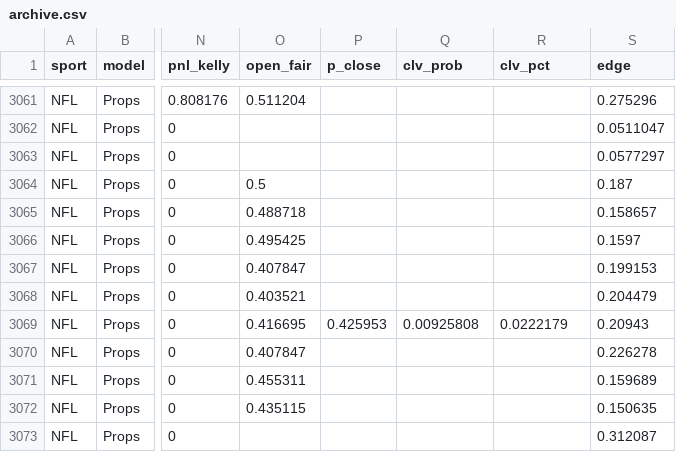
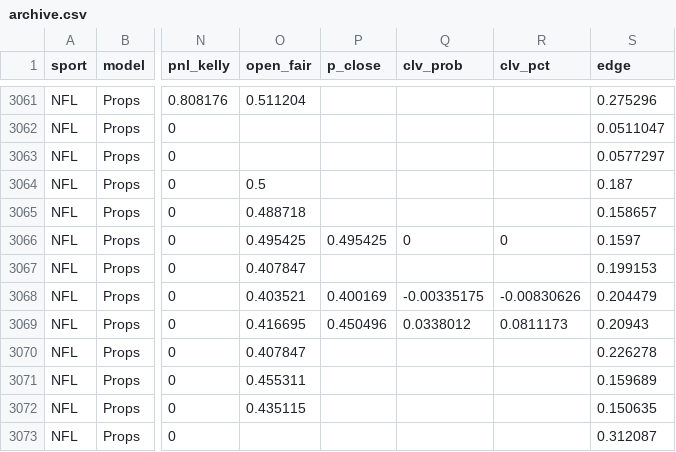
Before and after one commit to Charlie-feinstein/whizard-results, a CSV file: state/archive.csv, drawn as a sheet; only a part is shown, gaps mark what is left out; the diff names each change by its address in the sheet, - before the commit and + after, or states it on an @@ line.

Commit message:
results 2026-11-12T21:41:03Z

```diff
--- a/state/archive.csv
+++ b/state/archive.csv
-P3066 (p_close): (empty)
+P3066 (p_close): 0.495425
-Q3066 (clv_prob): (empty)
+Q3066 (clv_prob): 0
-R3066 (clv_pct): (empty)
+R3066 (clv_pct): 0
-P3068 (p_close): (empty)
+P3068 (p_close): 0.400169
-Q3068 (clv_prob): (empty)
+Q3068 (clv_prob): -0.00335175
-R3068 (clv_pct): (empty)
+R3068 (clv_pct): -0.00830626
-P3069 (p_close): 0.425953
+P3069 (p_close): 0.450496
-Q3069 (clv_prob): 0.00925808
+Q3069 (clv_prob): 0.0338012
-R3069 (clv_pct): 0.0222179
+R3069 (clv_pct): 0.0811173
```
Also changed, not shown: 1 other file.
